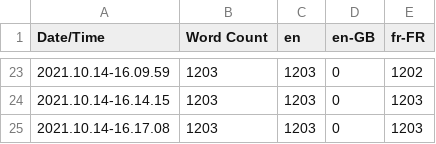
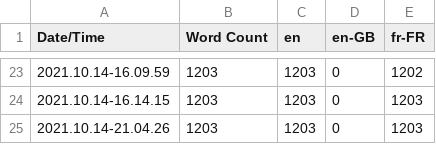
Before and after one commit to SimeonMalaret/Elif, a CSV file: Content/Localization/Game/Game.csv, drawn as a sheet; only a part is shown, gaps mark what is left out.

```diff
--- a/Content/Localization/Game/Game.csv
+++ b/Content/Localization/Game/Game.csv
@@ -24,2 +24,2 @@ Date/Time,Word Count,en,en-GB,fr-FR
 2021.10.14-16.14.15,1203,1203,0,1203
-2021.10.14-16.17.08,1203,1203,0,1203
+2021.10.14-21.04.26,1203,1203,0,1203
```
Also changed, not shown: 10 other files.
